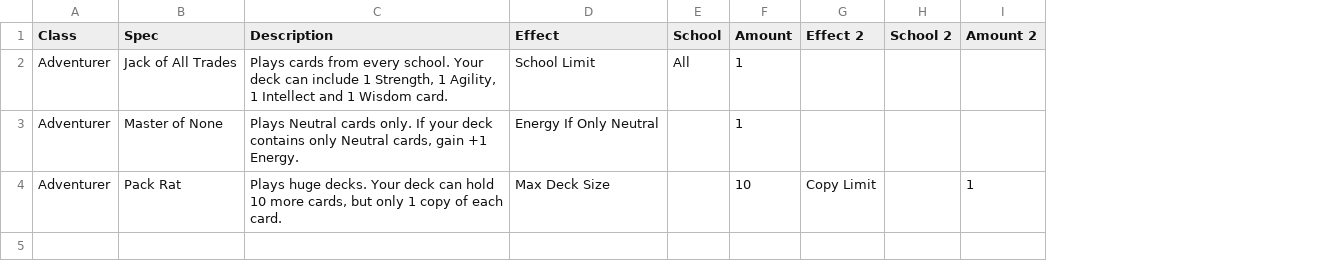
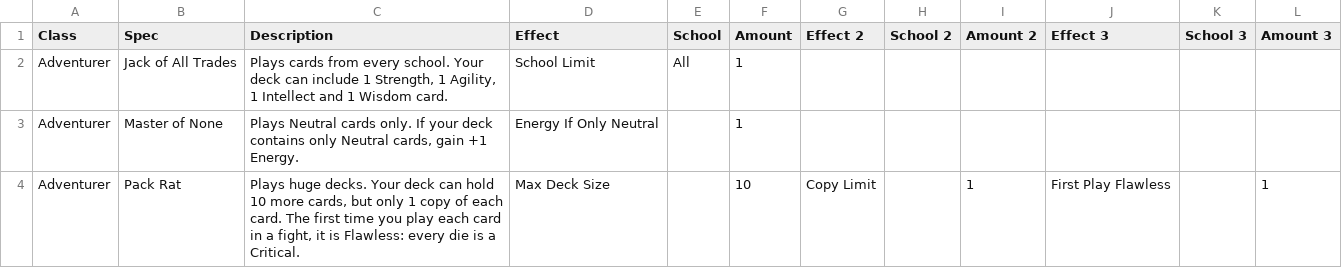
Before and after one commit to DustyOBrien/card-game, a CSV file: data/talents/specs.csv, drawn as a sheet; the diff names each change by its address in the sheet, - before the commit and + after, or states it on an @@ line.

```diff
--- a/data/talents/specs.csv
+++ b/data/talents/specs.csv
+column J (Effect 3), row 4: First Play Flawless
+column K (School 3), empty
+column L (Amount 3), row 4: 1
-C4 (Description): …each card.
+C4 (Description): …each card. The first time you play each card in a fight, it is Flawless: every die is a Critical.
```
Also changed, not shown: data/talents/adventurer.csv, 14 other files.
